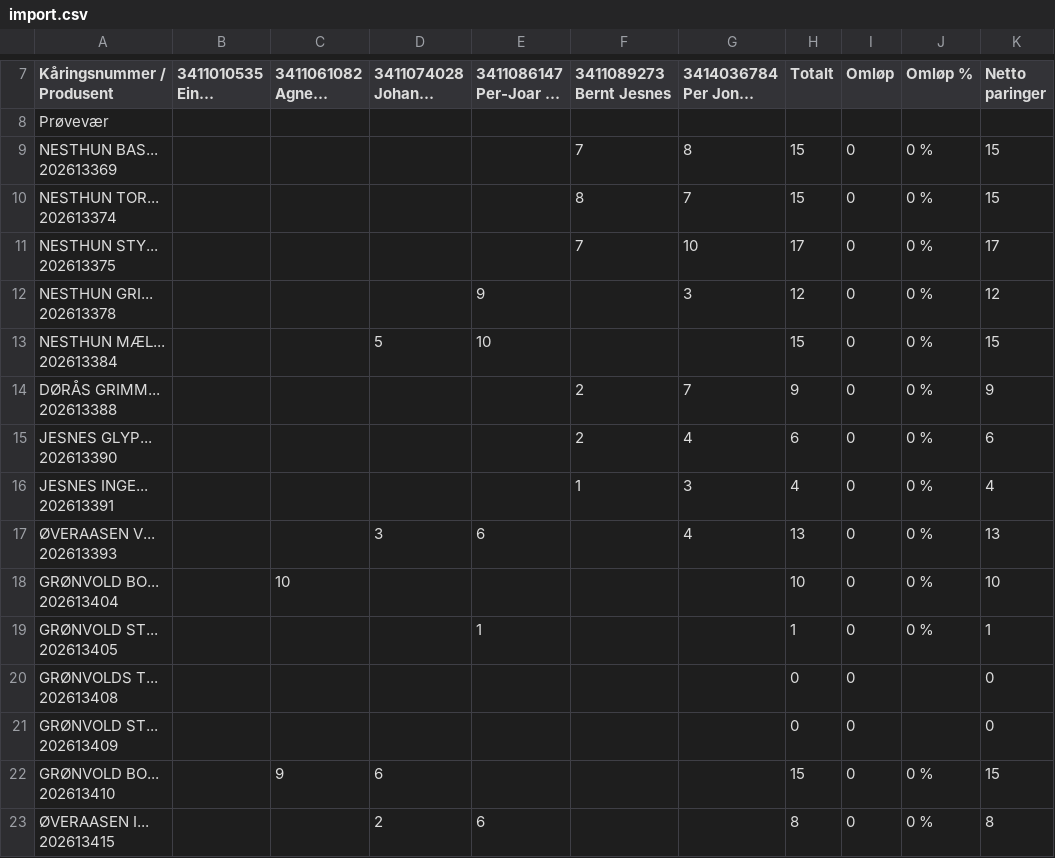
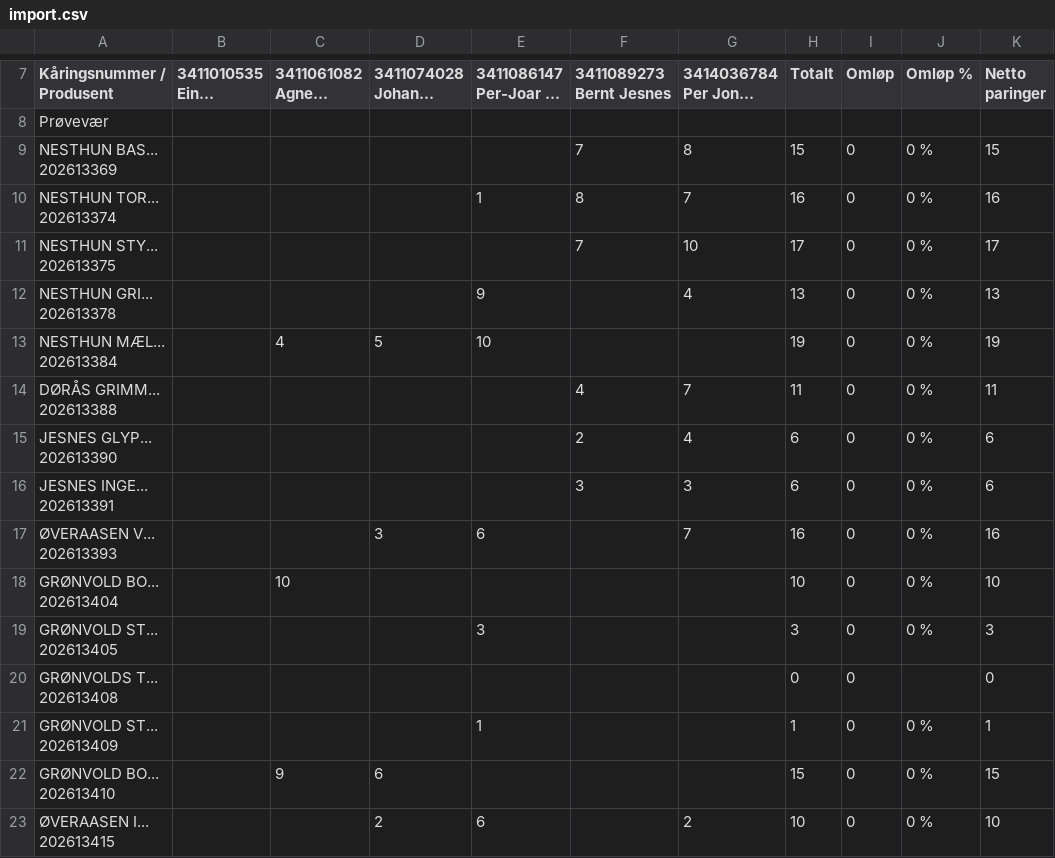
Before and after one commit to Ulla565/vaerring26, a CSV file: import.csv, drawn as a sheet; only a part is shown, gaps mark what is left out; long unchanged cells end in …; the diff covers the shown part only.

Commit message:
Add files via upload

```diff
--- a/import.csv
+++ b/import.csv
@@ -16,29 +16,29 @@ Prøvevær,,,,,,,,,,
 202613369",,,,,7,8,15,0,0 %,15
-"NESTHUN TOR...
-202613374",,,,,8,7,15,0,0 %,15
+"NESTHUN TOR...
+202613374",,,,1,8,7,16,0,0 %,16
 "NESTHUN STY...
 202613375",,,,,7,10,17,0,0 %,17
-"NESTHUN GRI...
-202613378",,,,9,,3,12,0,0 %,12
-"NESTHUN MÆL...
-202613384",,,5,10,,,15,0,0 %,15
-"DØRÅS GRIMM...
-202613388",,,,,2,7,9,0,0 %,9
+"NESTHUN GRI...
+202613378",,,,9,,4,13,0,0 %,13
+"NESTHUN MÆL...
+202613384",,4,5,10,,,19,0,0 %,19
+"DØRÅS GRIMM...
+202613388",,,,,4,7,11,0,0 %,11
 "JESNES GLYP...
 202613390",,,,,2,4,6,0,0 %,6
-"JESNES INGE...
-202613391",,,,,1,3,4,0,0 %,4
-"ØVERAASEN V...
-202613393",,,3,6,,4,13,0,0 %,13
+"JESNES INGE...
+202613391",,,,,3,3,6,0,0 %,6
+"ØVERAASEN V...
+202613393",,,3,6,,7,16,0,0 %,16
 "GRØNVOLD BO...
 202613404",,10,,,,,10,0,0 %,10
-"GRØNVOLD ST...
-202613405",,,,1,,,1,0,0 %,1
+"GRØNVOLD ST...
+202613405",,,,3,,,3,0,0 %,3
 "GRØNVOLDS T...
 202613408",,,,,,,0,0,,0
-"GRØNVOLD ST...
-202613409",,,,,,,0,0,,0
+"GRØNVOLD ST...
+202613409",,,,1,,,1,0,0 %,1
 "GRØNVOLD BO...
 202613410",,9,6,,,,15,0,0 %,15
-"ØVERAASEN I...
-202613415",,,2,6,,,8,0,0 %,8
+"ØVERAASEN I...
+202613415",,,2,6,,2,10,0,0 %,10
```
Also changed, not shown: 3 added rows and 50 edited cells elsewhere in this file.
